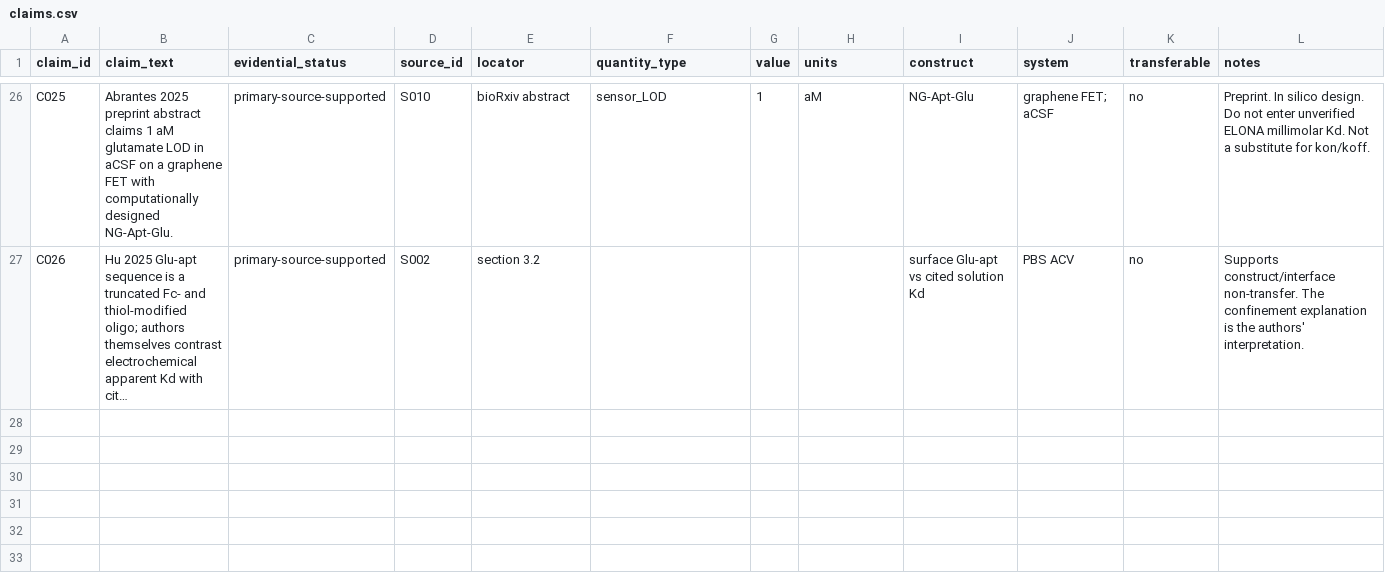
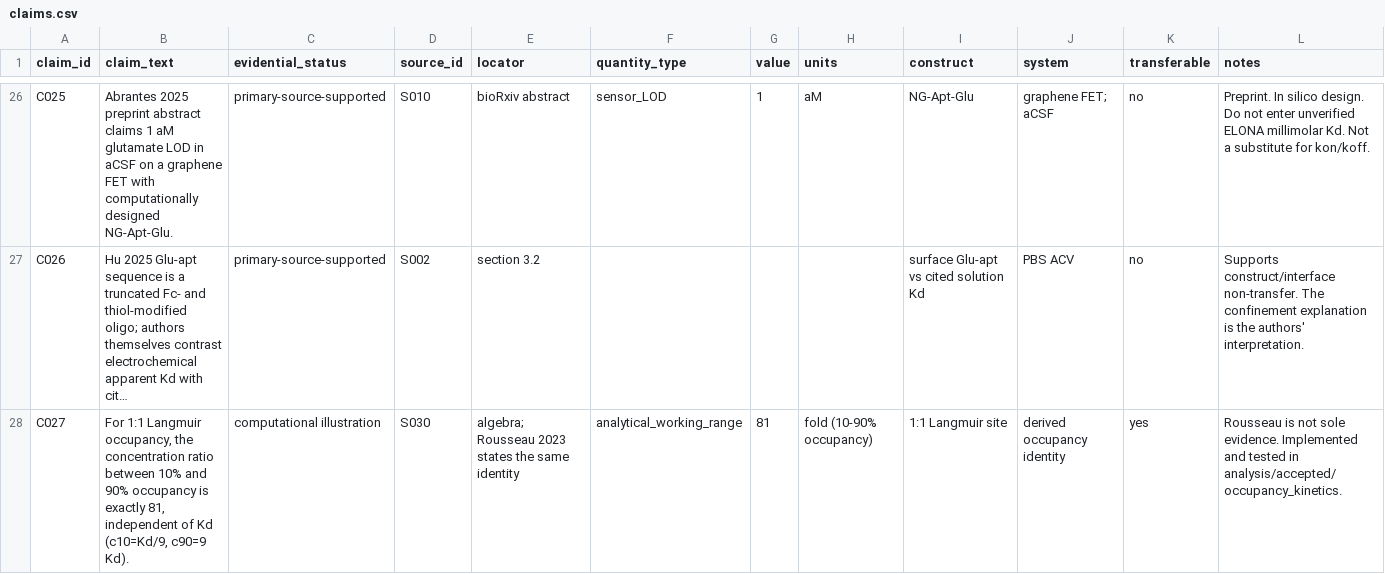
Before and after one commit to bobshenruililin/BIOC1600-1, a CSV file: state/claims.csv, drawn as a sheet; only a part is shown, gaps mark what is left out; long unchanged cells end in …; the diff names each change by its address in the sheet, - before the commit and + after, or states it on an @@ line.

```diff
--- a/state/claims.csv
+++ b/state/claims.csv
+row 28: C027 | For 1:1 Langmuir occupancy, the concentration ratio between 10% and 90% occupancy is exactly 81, independent of Kd (c10=Kd/9, c90=9 Kd). | computational illustration | S030 | algebra; Rousseau 2023 states the same identity | analytical_working_range | 81 | fold (10-90% occupancy) | 1:1 Langmuir site | derived occupancy identity | yes | Rousseau is not sole evidence. Implemented and tested in analysis/accepted/occupancy_kinetics.
```
Also changed, not shown: 40 other files.
